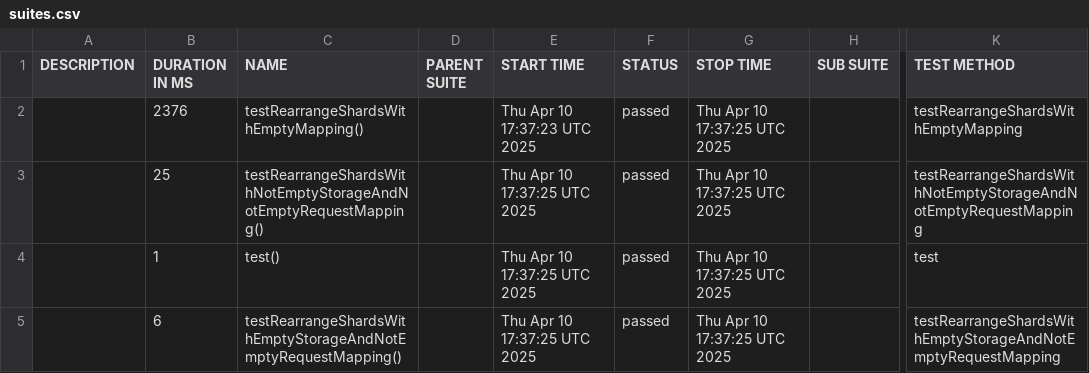
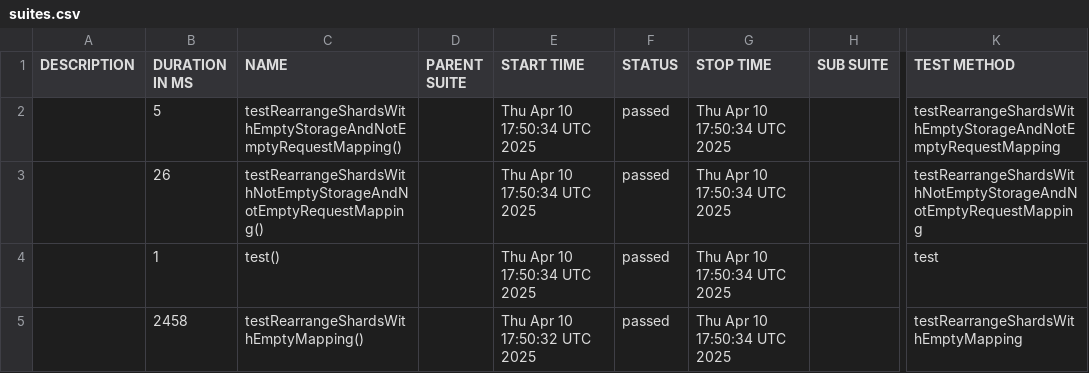
Before and after one commit to Team-Gray-ITMO/sharded-storage, a CSV file: data/suites.csv, drawn as a sheet; only a part is shown, gaps mark what is left out; the diff names each change by its address in the sheet, - before the commit and + after, or states it on an @@ line.

```diff
--- a/data/suites.csv
+++ b/data/suites.csv
-B2 (DURATION IN MS): 2376
+B2 (DURATION IN MS): 5
-C2 (NAME): testRearrangeShardsWithEmptyMapping()
+C2 (NAME): testRearrangeShardsWithEmptyStorageAndNotEmptyRequestMapping()
-E2 (START TIME): Thu Apr 10 17:37:23 UTC 2025
+E2 (START TIME): Thu Apr 10 17:50:34 UTC 2025
-G2:G5 (STOP TIME): Thu Apr 10 17:37:25 UTC 2025
+G2:G5 (STOP TIME): Thu Apr 10 17:50:34 UTC 2025
-K2 (TEST METHOD): testRearrangeShardsWithEmptyMapping
+K2 (TEST METHOD): testRearrangeShardsWithEmptyStorageAndNotEmptyRequestMapping
-B3 (DURATION IN MS): 25
+B3 (DURATION IN MS): 26
-E3:E4 (START TIME): Thu Apr 10 17:37:25 UTC 2025
+E3:E4 (START TIME): Thu Apr 10 17:50:34 UTC 2025
-B5 (DURATION IN MS): 6
+B5 (DURATION IN MS): 2458
-C5 (NAME): testRearrangeShardsWithEmptyStorageAndNotEmptyRequestMapping()
+C5 (NAME): testRearrangeShardsWithEmptyMapping()
-E5 (START TIME): Thu Apr 10 17:37:25 UTC 2025
+E5 (START TIME): Thu Apr 10 17:50:32 UTC 2025
-K5 (TEST METHOD): testRearrangeShardsWithEmptyStorageAndNotEmptyRequestMapping
+K5 (TEST METHOD): testRearrangeShardsWithEmptyMapping
```
Also changed, not shown: 22 other files.
